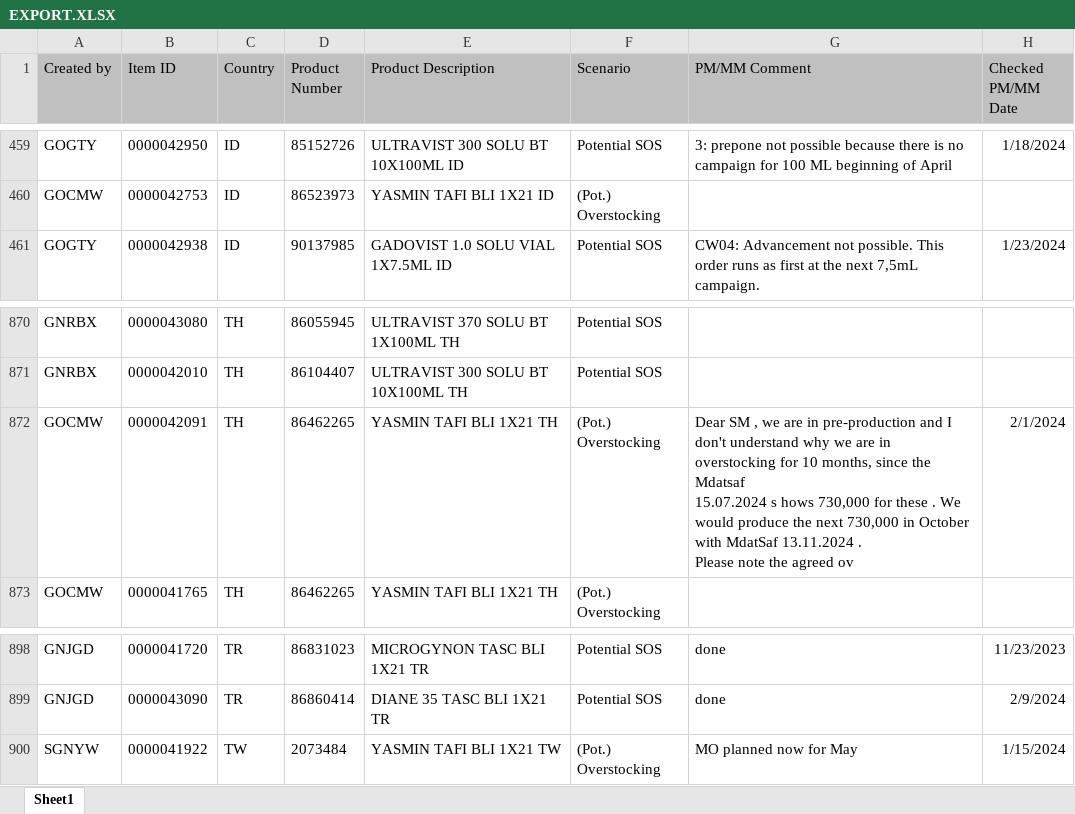
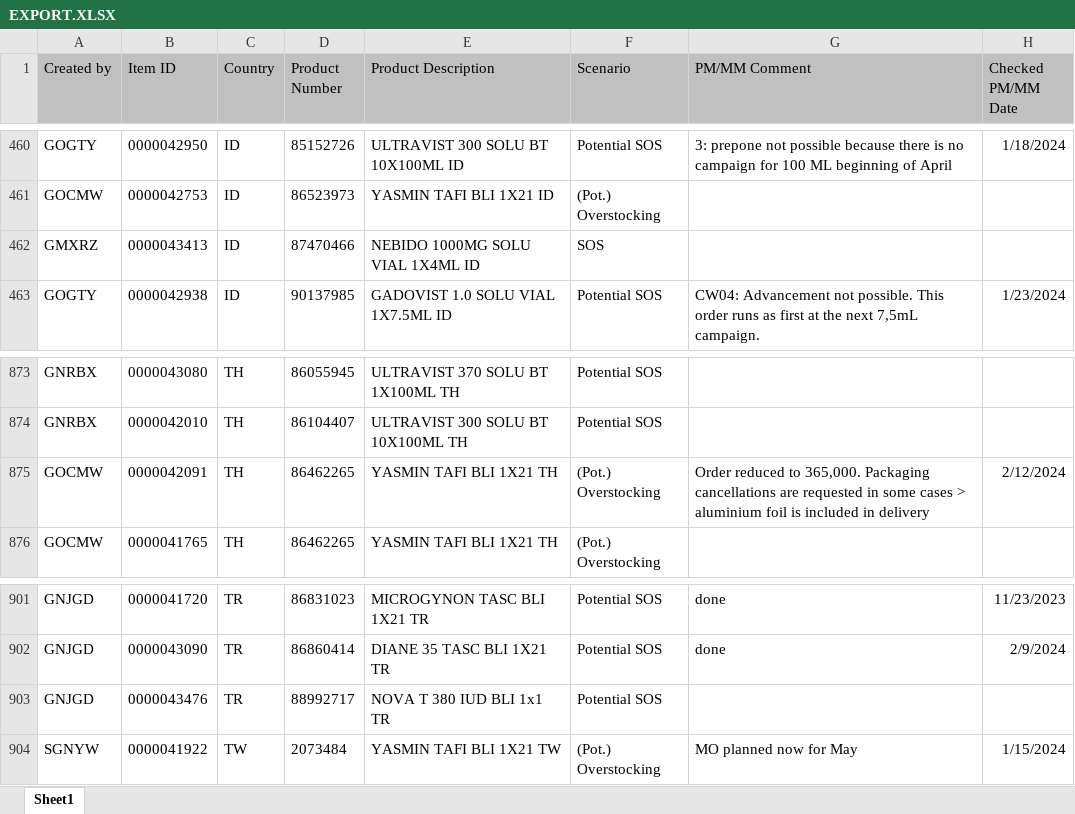
Before and after one commit to janphoenix/rct2, an Excel workbook: EXPORT.XLSX, sheet Sheet1, drawn as a sheet; only a part is shown, gaps mark what is left out; values as stored, in another font and other column widths than the file's, no borders; addresses are those after the commit; ↵ is a line break in a cell; the diff covers the shown part only; the diff names each change by its address in the sheet, - before the commit and + after, or states it on an @@ line.

```diff
--- a/EXPORT.XLSX (sheet Sheet1)
+++ b/EXPORT.XLSX (sheet Sheet1)
+row 462: GMXRZ | 0000043413 | ID | 87470466 | NEBIDO 1000MG SOLU VIAL 1X4ML ID | SOS
-G875 (PM/MM Comment): Dear SM , we are in pre-production and I don't understand why we are in overstocking for 10 months, since the Mdatsaf ↵ 15.07.2024 s hows 730,000 for these . We would produce the next 730,000 in October with MdatSaf 13.11.2024 . ↵ Please note the agreed ov
+G875 (PM/MM Comment): Order reduced to 365,000. Packaging cancellations are requested in some cases > aluminium foil is included in delivery
-H875 (Checked PM/MM Date): 2/1/2024
+H875 (Checked PM/MM Date): 2/12/2024
+row 903: GNJGD | 0000043476 | TR | 88992717 | NOVA T 380 IUD BLI 1x1 TR | Potential SOS
```
Also changed, not shown: 7 added rows, 5 removed rows and 7 edited cells elsewhere in this sheet.
